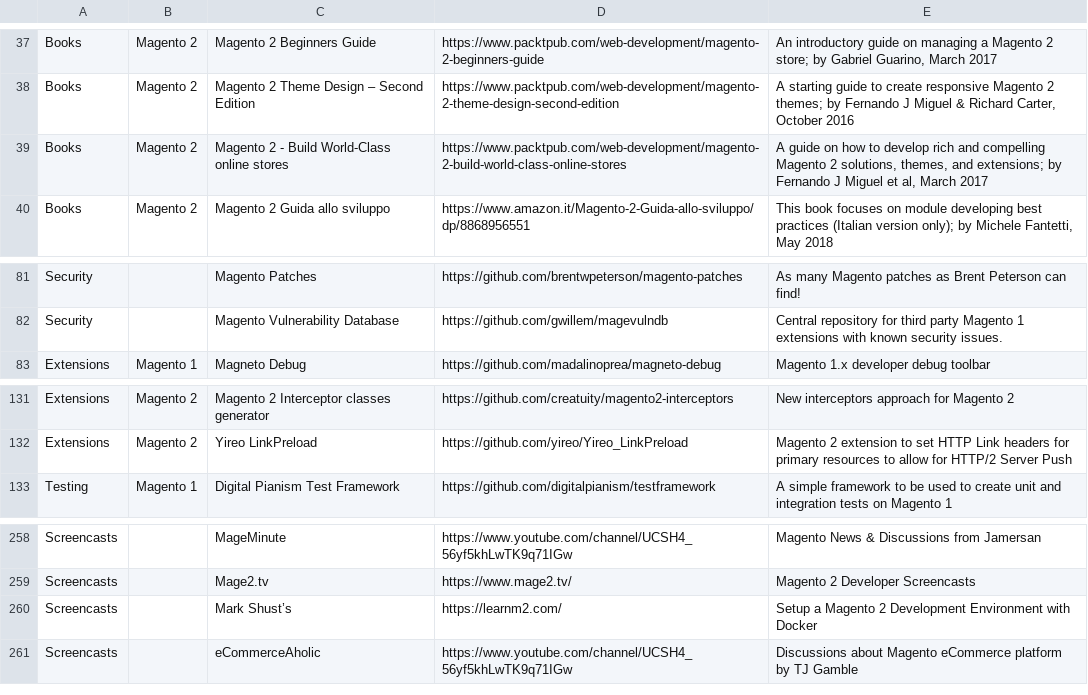
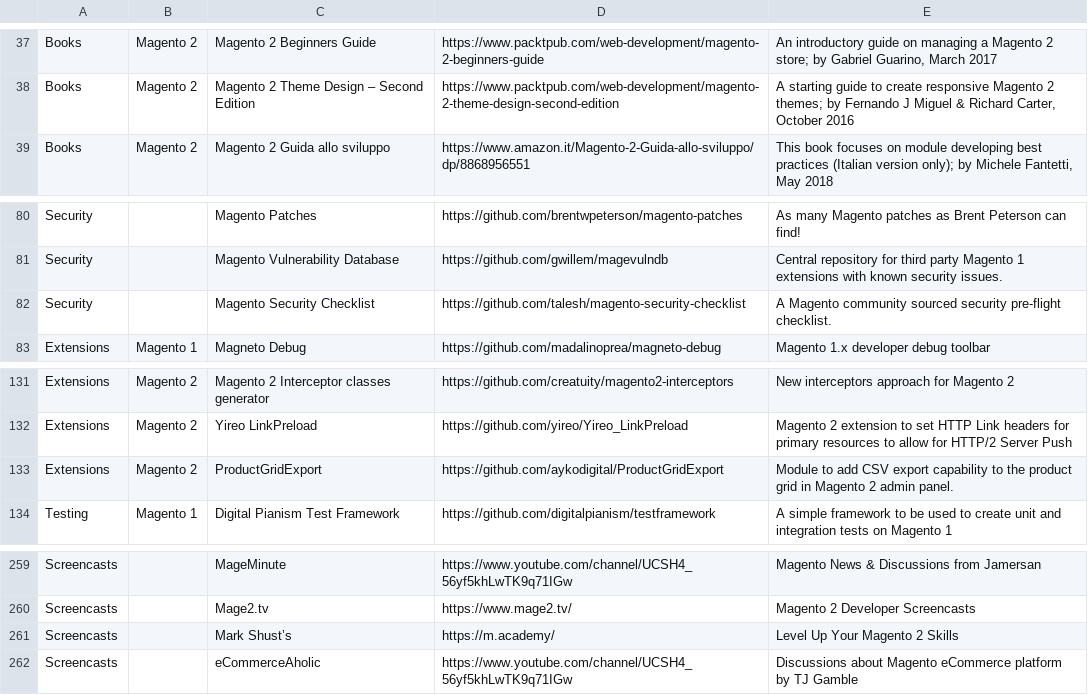
Before and after one commit to aleron75/mageres, a CSV file: resources.csv, drawn as a sheet; only a part is shown, gaps mark what is left out.

Commit message:
Add, remove, change multiple resources. - "Build World-Class online stores" book was removed since it's no more available - Added Magento Security Checklist and ProductGridExport module - Mark Shust’s LearnM2.com beacme M.academy

```diff
--- a/resources.csv
+++ b/resources.csv
@@ -38,3 +38,2 @@ Books,Magento 2,Magento 2 Beginners Guide,https://www.packtpub.com/web-developme
 Books,Magento 2,Magento 2 Theme Design – Second Edition,https://www.packtpub.com/web-development/magento-2-theme-design-second-edition,"A starting guide to create responsive Magento 2 themes; by Fernando J Miguel & Richard Carter, October 2016"
-Books,Magento 2,Magento 2 - Build World-Class online stores,https://www.packtpub.com/web-development/magento-2-build-world-class-online-stores,"A guide on how to develop rich and compelling Magento 2 solutions, themes, and extensions; by Fernando J Miguel et al, March 2017"
 Books,Magento 2,Magento 2 Guida allo sviluppo,https://www.amazon.it/Magento-2-Guida-allo-sviluppo/dp/8868956551,"This book focuses on module developing best practices (Italian version only); by Michele Fantetti, May 2018"
@@ -82,2 +81,3 @@ Security,,Magento Patches,https://github.com/brentwpeterson/magento-patches,As m
 Security,,Magento Vulnerability Database,https://github.com/gwillem/magevulndb,Central repository for third party Magento 1 extensions with known security issues.
+Security,,Magento Security Checklist,https://github.com/talesh/magento-security-checklist,A Magento community sourced security pre-flight checklist.
 Extensions,Magento 1,Magneto Debug,https://github.com/madalinoprea/magneto-debug,Magento 1.x developer debug toolbar
@@ -132,2 +132,3 @@ Extensions,Magento 2,Magento 2 Interceptor classes generator,https://github.com/
 Extensions,Magento 2,Yireo LinkPreload,https://github.com/yireo/Yireo_LinkPreload,Magento 2 extension to set HTTP Link headers for primary resources to allow for HTTP/2 Server Push
+Extensions,Magento 2,ProductGridExport,https://github.com/aykodigital/ProductGridExport,Module to add CSV export capability to the product grid in Magento 2 admin panel.
 Testing,Magento 1,Digital Pianism Test Framework,https://github.com/digitalpianism/testframework,A simple framework to be used to create unit and integration tests on Magento 1
@@ -259,3 +260,3 @@ Screencasts,,MageMinute,https://www.youtube.com/channel/UCSH4_56yf5khLwTK9q71IGw
 Screencasts,,Mage2.tv,https://www.mage2.tv/,Magento 2 Developer Screencasts
-Screencasts,,Mark Shust’s ,https://learnm2.com/,Setup a Magento 2 Development Environment with Docker
+Screencasts,,Mark Shust’s ,https://m.academy/,Level Up Your Magento 2 Skills
 Screencasts,,eCommerceAholic,https://www.youtube.com/channel/UCSH4_56yf5khLwTK9q71IGw,Discussions about Magento eCommerce platform by TJ Gamble
```
Also changed, not shown: 1 other file.
